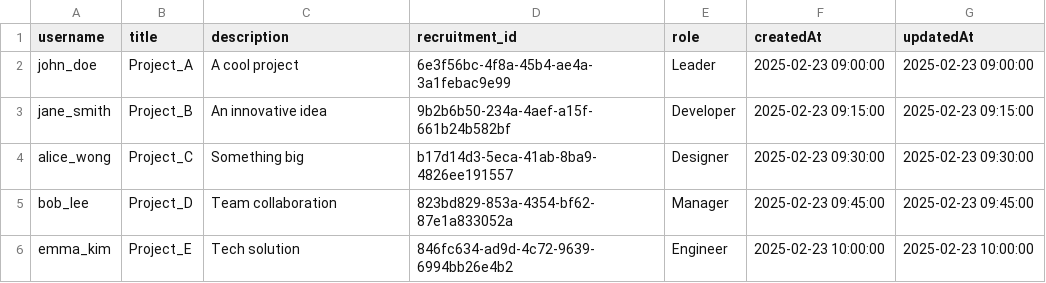
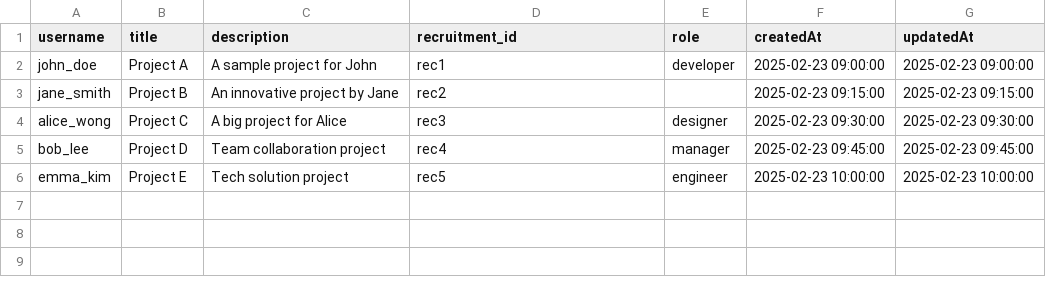
Before and after one commit to TeamKoHong/teamitakaBackend, a CSV file: src/data/projects_mockup.csv, drawn as a sheet.

Commit message:
🔧 Modified: projects_mockup, loadMockupData
Modified: projects_mockup, loadMockupData

```diff
--- a/src/data/projects_mockup.csv
+++ b/src/data/projects_mockup.csv
@@ -1,6 +1,6 @@
 username,title,description,recruitment_id,role,createdAt,updatedAt
-john_doe,Project_A,"A cool project","6e3f56bc-4f8a-45b4-ae4a-3a1febac9e99",Leader,"2025-02-23 09:00:00","2025-02-23 09:00:00"
-jane_smith,Project_B,"An innovative idea","9b2b6b50-234a-4aef-a15f-661b24b582bf",Developer,"2025-02-23 09:15:00","2025-02-23 09:15:00"
-alice_wong,Project_C,"Something big","b17d14d3-5eca-41ab-8ba9-4826ee191557",Designer,"2025-02-23 09:30:00","2025-02-23 09:30:00"
-bob_lee,Project_D,"Team collaboration","823bd829-853a-4354-bf62-87e1a833052a",Manager,"2025-02-23 09:45:00","2025-02-23 09:45:00"
-emma_kim,Project_E,"Tech solution","846fc634-ad9d-4c72-9639-6994bb26e4b2",Engineer,"2025-02-23 10:00:00","2025-02-23 10:00:00"
+john_doe,Project A,"A sample project for John","rec1",developer,2025-02-23 09:00:00,2025-02-23 09:00:00
+jane_smith,Project B,"An innovative project by Jane","rec2",,2025-02-23 09:15:00,2025-02-23 09:15:00
+alice_wong,Project C,"A big project for Alice","rec3",designer,2025-02-23 09:30:00,2025-02-23 09:30:00
+bob_lee,Project D,"Team collaboration project","rec4",manager,2025-02-23 09:45:00,2025-02-23 09:45:00
+emma_kim,Project E,"Tech solution project","rec5",engineer,2025-02-23 10:00:00,2025-02-23 10:00:00
```
Also changed, not shown: 1 other file.
